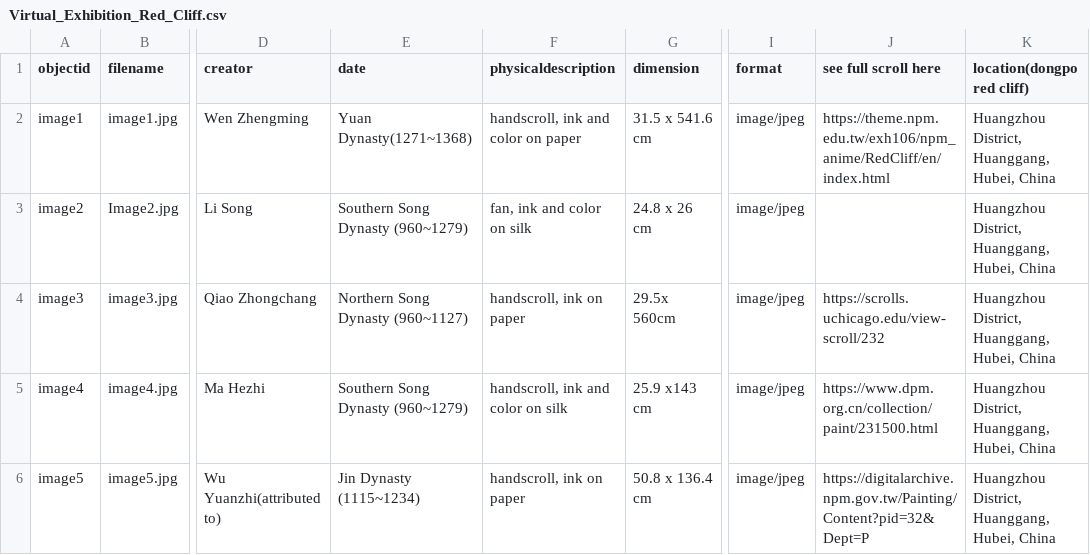
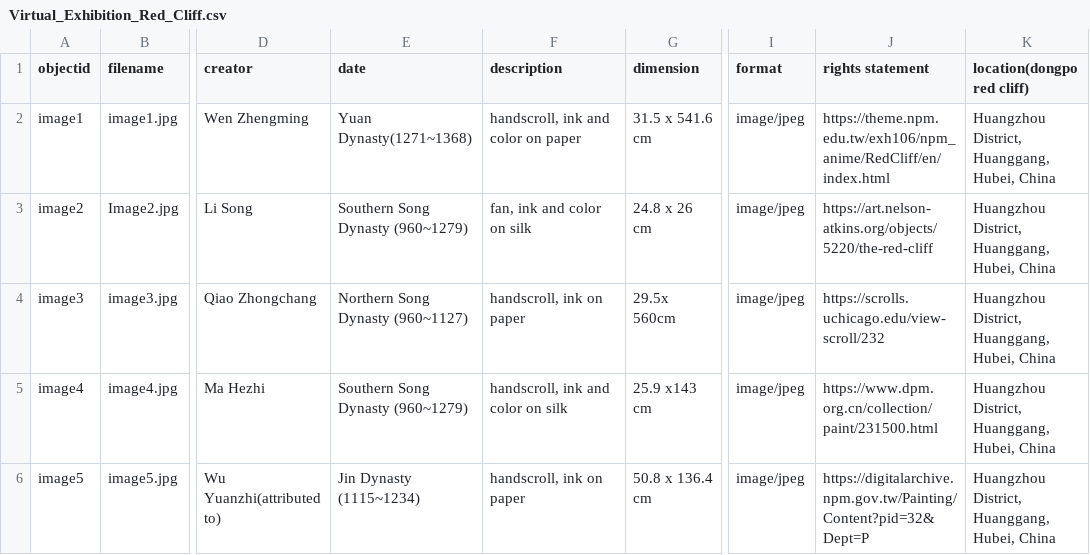
Before and after one commit to ghiblitan/redcliff, a CSV file: _data/Virtual_Exhibition_Red_Cliff.csv, drawn as a sheet; only a part is shown, gaps mark what is left out; the diff names each change by its address in the sheet, - before the commit and + after, or states it on an @@ line.

```diff
--- a/_data/Virtual_Exhibition_Red_Cliff.csv
+++ b/_data/Virtual_Exhibition_Red_Cliff.csv
-F1: physicaldescription
+F1: description
-J1: see full scroll here
+J1: rights statement
-J3 (rights statement): (empty)
+J3 (rights statement): https://art.nelson-atkins.org/objects/5220/the-red-cliff
```
Also changed, not shown: 1 other file.
